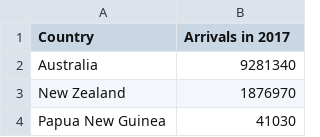
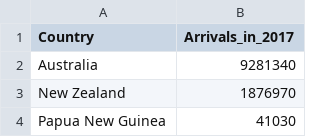
Before and after one commit to JhonnyMonash/Week9Homework, a CSV file: data/ArrivalsintoAustralia2017.csv, drawn as a sheet; only a part is shown.

Commit message:
Update ArrivalsintoAustralia2017.csv

```diff
--- a/data/ArrivalsintoAustralia2017.csv
+++ b/data/ArrivalsintoAustralia2017.csv
@@ -1,2 +1,2 @@
-Country,Arrivals in 2017
+Country,Arrivals_in_2017
 Australia,9281340
```
